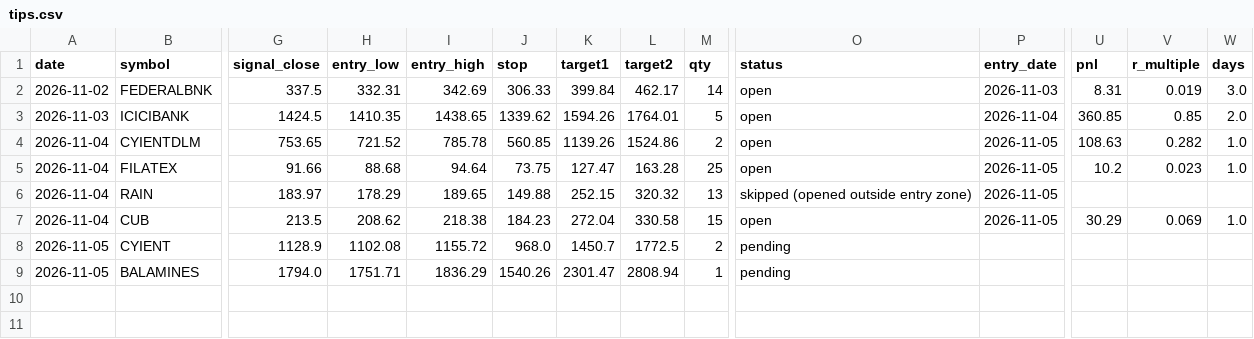
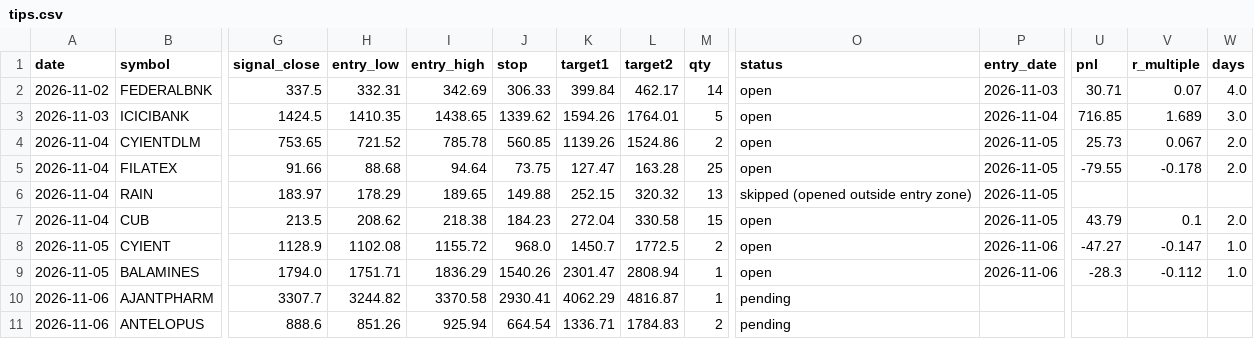
Before and after one commit to Vansh22215-cloud/shri-labh-jewellers, a CSV file: swing-system/journal/tips.csv, drawn as a sheet; only a part is shown, gaps mark what is left out; rows hold the shown columns only; the diff names each change by its address in the sheet, - before the commit and + after, or states it on an @@ line.

Commit message:
swing-system: company of the day 42191828696

```diff
--- a/swing-system/journal/tips.csv
+++ b/swing-system/journal/tips.csv
-U2 (pnl): 8.31
+U2 (pnl): 30.71
-V2 (r_multiple): 0.019
+V2 (r_multiple): 0.07
-W2 (days): 3.0
+W2 (days): 4.0
-U3 (pnl): 360.85
+U3 (pnl): 716.85
-V3 (r_multiple): 0.85
+V3 (r_multiple): 1.689
-W3 (days): 2.0
+W3 (days): 3.0
-U4 (pnl): 108.63
+U4 (pnl): 25.73
-V4 (r_multiple): 0.282
+V4 (r_multiple): 0.067
-W4:W5 (days): 1.0
+W4:W5 (days): 2.0
-U5 (pnl): 10.2
+U5 (pnl): -79.55
-V5 (r_multiple): 0.023
+V5 (r_multiple): -0.178
-U7 (pnl): 30.29
+U7 (pnl): 43.79
-V7 (r_multiple): 0.069
+V7 (r_multiple): 0.1
-W7 (days): 1.0
+W7 (days): 2.0
-O8:O9 (status): pending
+O8:O9 (status): open
-P8:P9 (entry_date): (empty)
+P8:P9 (entry_date): 2026-11-06
-U8 (pnl): (empty)
+U8 (pnl): -47.27
-V8 (r_multiple): (empty)
+V8 (r_multiple): -0.147
-W8:W9 (days): (empty)
+W8:W9 (days): 1.0
-U9 (pnl): (empty)
+U9 (pnl): -28.3
-V9 (r_multiple): (empty)
+V9 (r_multiple): -0.112
+row 10: 2026-11-06 | AJANTPHARM | 3307.7 | 3244.82 | 3370.58 | 2930.41 | 4062.29 | 4816.87 | 1 | pending
+row 11: 2026-11-06 | ANTELOPUS | 888.6 | 851.26 | 925.94 | 664.54 | 1336.71 | 1784.83 | 2 | pending
```
Also changed, not shown: 3 other files.
